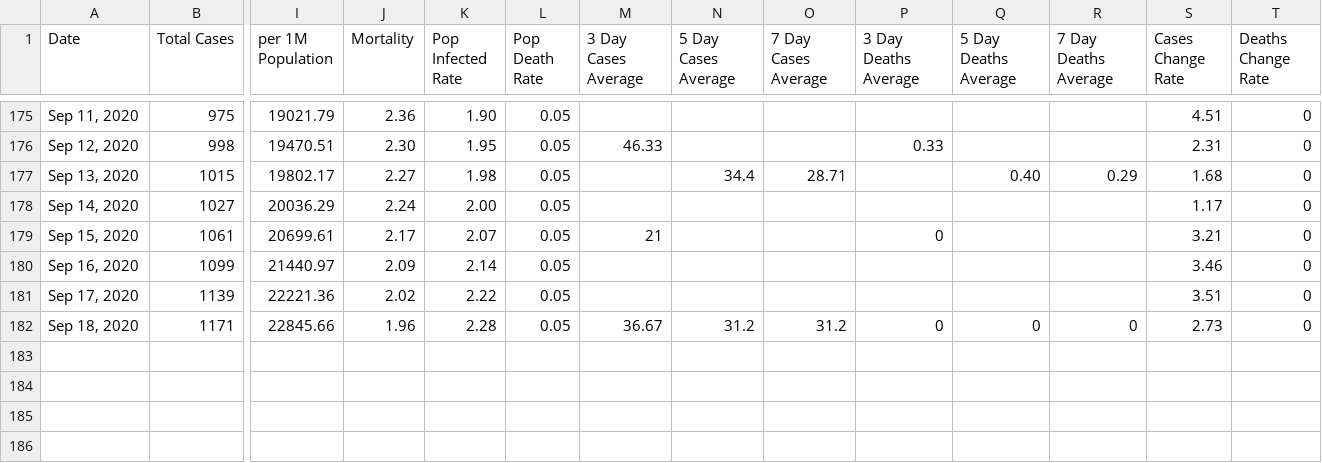
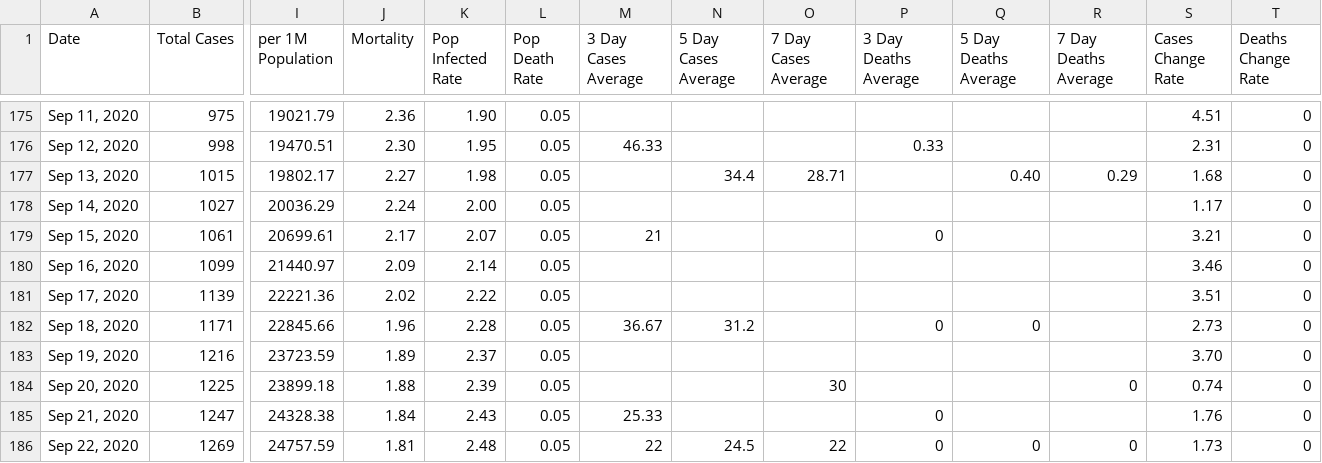
Before and after one commit to NextStarIndustries/COVIDCalc, a CSV file: JoplinCOVIDData.csv, drawn as a sheet; only a part is shown, gaps mark what is left out; rows hold the shown columns only; the diff names each change by its address in the sheet, - before the commit and + after, or states it on an @@ line.

```diff
--- a/JoplinCOVIDData.csv
+++ b/JoplinCOVIDData.csv
-O182 (7 Day Cases Average): 31.2
+O182 (7 Day Cases Average): (empty)
-R182 (7 Day Deaths Average): 0
+R182 (7 Day Deaths Average): (empty)
+row 183: Sep 19, 2020 | 1216 | 23723.59 | 1.89 | 2.37 | 0.05 |  |  |  |  |  |  | 3.70 | 0
+row 184: Sep 20, 2020 | 1225 | 23899.18 | 1.88 | 2.39 | 0.05 |  |  | 30 |  |  | 0 | 0.74 | 0
+row 185: Sep 21, 2020 | 1247 | 24328.38 | 1.84 | 2.43 | 0.05 | 25.33 |  |  | 0 |  |  | 1.76 | 0
+row 186: Sep 22, 2020 | 1269 | 24757.59 | 1.81 | 2.48 | 0.05 | 22 | 24.5 | 22 | 0 | 0 | 0 | 1.73 | 0
```
Also changed, not shown: MOCOVID19DATA.csv.
